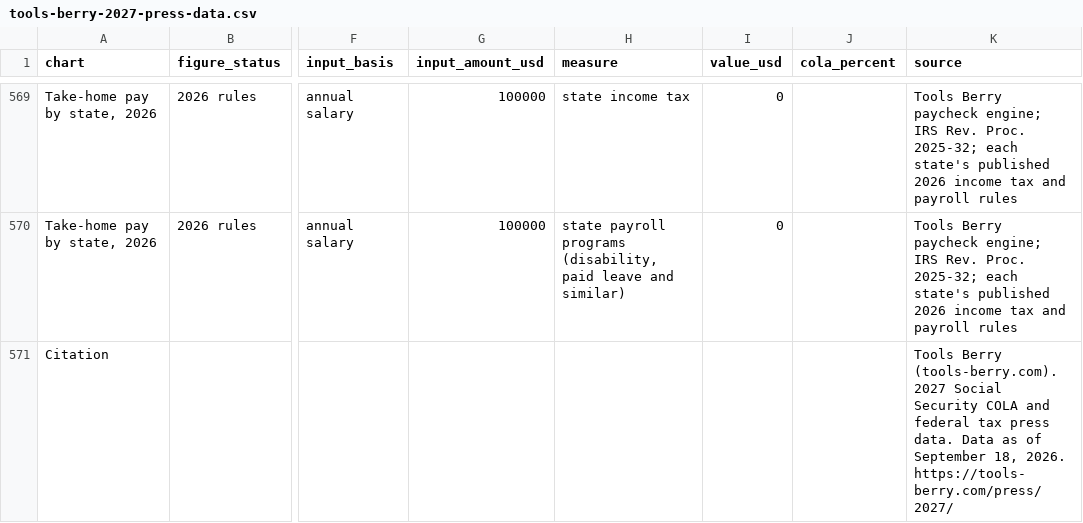
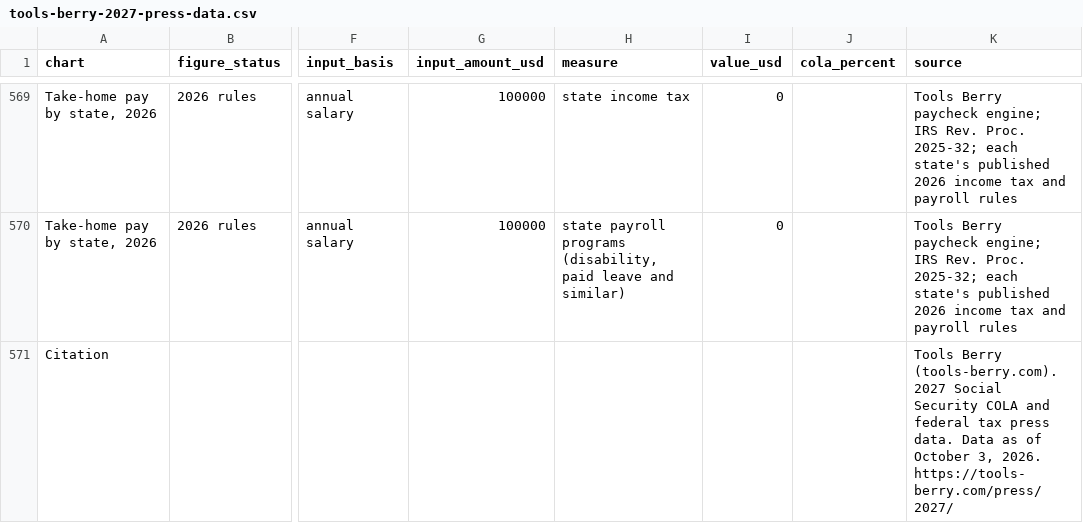
Before and after one commit to edyda99/tools-cherry, a CSV file: src/press-kit/2027/tools-berry-2027-press-data.csv, drawn as a sheet; only a part is shown, gaps mark what is left out; the diff names each change by its address in the sheet, - before the commit and + after, or states it on an @@ line.

Commit message:
Title the new Hawaii, Maine, Rhode Island and Vermont sources and date the press data October 3

```diff
--- a/src/press-kit/2027/tools-berry-2027-press-data.csv
+++ b/src/press-kit/2027/tools-berry-2027-press-data.csv
-K571 (source): …as of September 18, 2026. https://tools-berry.com/press/2027/
+K571 (source): …as of October 3, 2026. https://tools-berry.com/press/2027/
```
Also changed, not shown: 2 other files.
